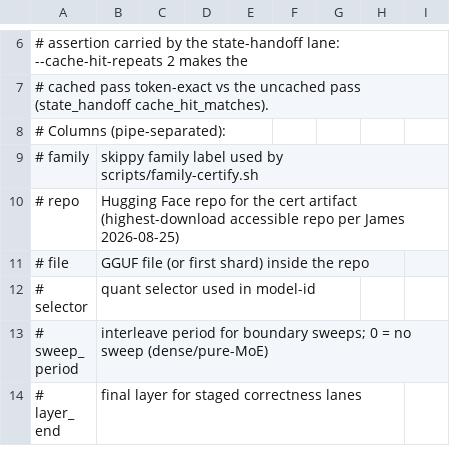
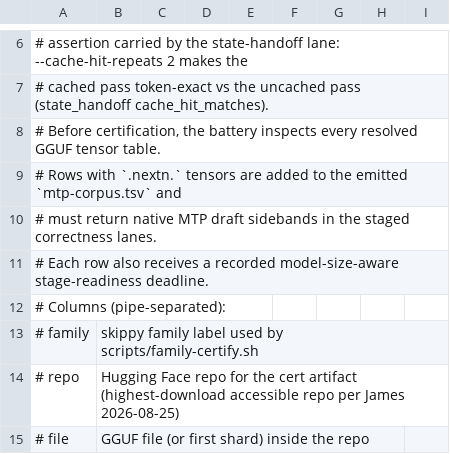
Before and after one commit to Mesh-LLM/mesh-llm, a TSV file: ci/llama-canary/family-certified.tsv, drawn as a sheet; only a part is shown, gaps mark what is left out; the shorter side is filled out with more unchanged rows; the diff names each change by its address in the sheet, - before the commit and + after, or states it on an @@ line.

Commit message:
fix(ci): harden llama family battery diagnostics
Co-authored-by: James Dumay <jameswdumay@gmail.com>
Signed-off-by: James Dumay <jameswdumay@gmail.com>

```diff
--- a/ci/llama-canary/family-certified.tsv
+++ b/ci/llama-canary/family-certified.tsv
+row 8: # Before certification, the battery inspects every resolved GGUF tensor table.
+row 9: # Rows with `.nextn.` tensors are added to the emitted `mtp-corpus.tsv` and
+row 10: # must return native MTP draft sidebands in the staged correctness lanes.
+row 11: # Each row also receives a recorded model-size-aware stage-readiness deadline.
```
Also changed, not shown: 8 other files.
